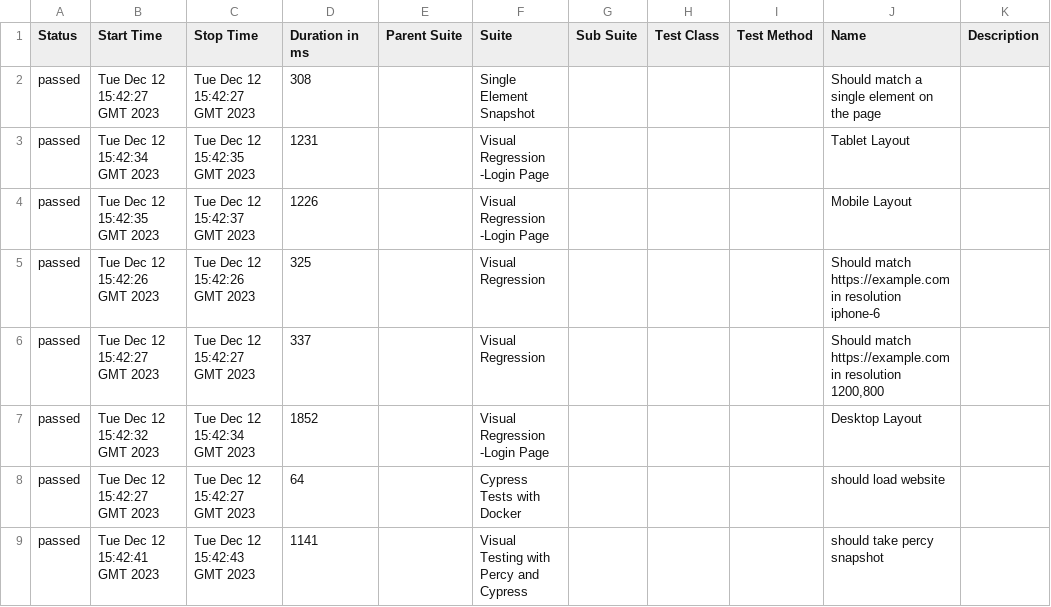
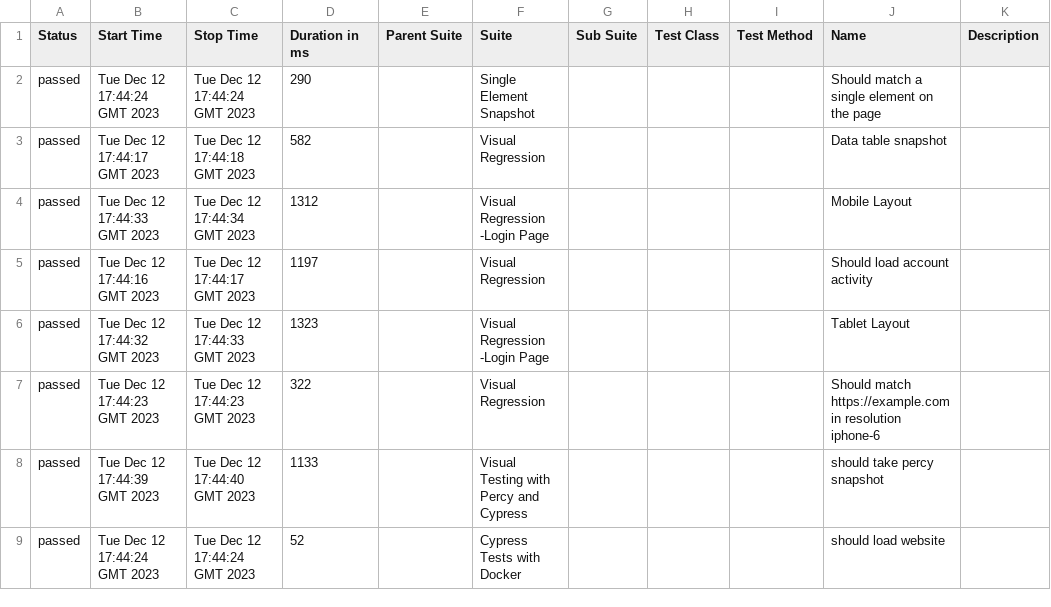
Before and after one commit to xwang345/cypress-visual-test, a CSV file: 15/data/suites.csv, drawn as a sheet; only a part is shown; the diff covers the shown part only.

```diff
--- a/15/data/suites.csv
+++ b/15/data/suites.csv
@@ -1,9 +1,9 @@
 "Status","Start Time","Stop Time","Duration in ms","Parent Suite","Suite","Sub Suite","Test Class","Test Method","Name","Description"
-"passed","Tue Dec 12 15:42:27 GMT 2023","Tue Dec 12 15:42:27 GMT 2023","308","","Single Element Snapshot","","","","Should match a single element on the page",""
-"passed","Tue Dec 12 15:42:34 GMT 2023","Tue Dec 12 15:42:35 GMT 2023","1231","","Visual Regression -Login Page","","","","Tablet Layout",""
-"passed","Tue Dec 12 15:42:35 GMT 2023","Tue Dec 12 15:42:37 GMT 2023","1226","","Visual Regression -Login Page","","","","Mobile Layout",""
-"passed","Tue Dec 12 15:42:26 GMT 2023","Tue Dec 12 15:42:26 GMT 2023","325","","Visual Regression","","","","Should match https://example.com in resolution iphone-6",""
-"passed","Tue Dec 12 15:42:27 GMT 2023","Tue Dec 12 15:42:27 GMT 2023","337","","Visual Regression","","","","Should match https://example.com in resolution 1200,800",""
-"passed","Tue Dec 12 15:42:32 GMT 2023","Tue Dec 12 15:42:34 GMT 2023","1852","","Visual Regression -Login Page","","","","Desktop Layout",""
-"passed","Tue Dec 12 15:42:27 GMT 2023","Tue Dec 12 15:42:27 GMT 2023","64","","Cypress Tests with Docker","","","","should load website",""
-"passed","Tue Dec 12 15:42:41 GMT 2023","Tue Dec 12 15:42:43 GMT 2023","1141","","Visual Testing with Percy and Cypress","","","","should take percy snapshot",""
+"passed","Tue Dec 12 17:44:24 GMT 2023","Tue Dec 12 17:44:24 GMT 2023","290","","Single Element Snapshot","","","","Should match a single element on the page",""
+"passed","Tue Dec 12 17:44:17 GMT 2023","Tue Dec 12 17:44:18 GMT 2023","582","","Visual Regression","","","","Data table snapshot",""
+"passed","Tue Dec 12 17:44:33 GMT 2023","Tue Dec 12 17:44:34 GMT 2023","1312","","Visual Regression -Login Page","","","","Mobile Layout",""
+"passed","Tue Dec 12 17:44:16 GMT 2023","Tue Dec 12 17:44:17 GMT 2023","1197","","Visual Regression","","","","Should load account activity",""
+"passed","Tue Dec 12 17:44:32 GMT 2023","Tue Dec 12 17:44:33 GMT 2023","1323","","Visual Regression -Login Page","","","","Tablet Layout",""
+"passed","Tue Dec 12 17:44:23 GMT 2023","Tue Dec 12 17:44:23 GMT 2023","322","","Visual Regression","","","","Should match https://example.com in resolution iphone-6",""
+"passed","Tue Dec 12 17:44:39 GMT 2023","Tue Dec 12 17:44:40 GMT 2023","1133","","Visual Testing with Percy and Cypress","","","","should take percy snapshot",""
+"passed","Tue Dec 12 17:44:24 GMT 2023","Tue Dec 12 17:44:24 GMT 2023","52","","Cypress Tests with Docker","","","","should load website",""
```
Also changed, not shown: 16 edited cells elsewhere in this file, 49 other files.
